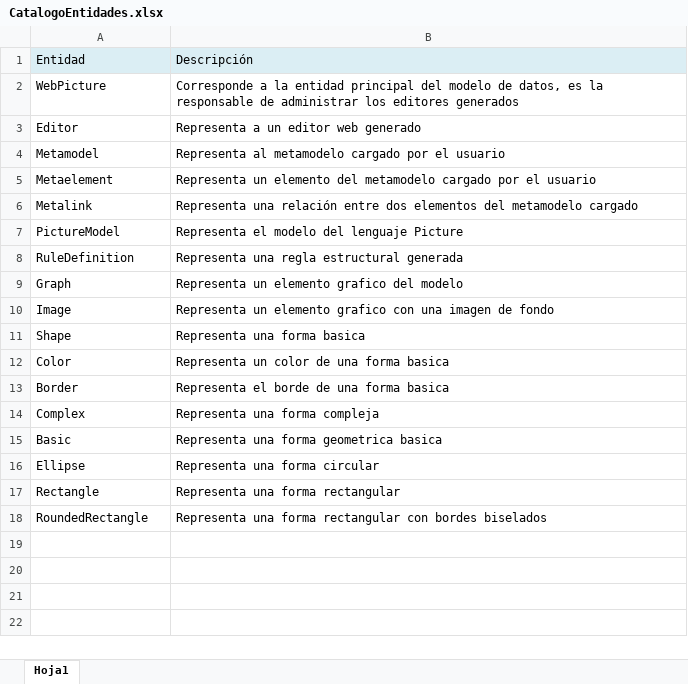
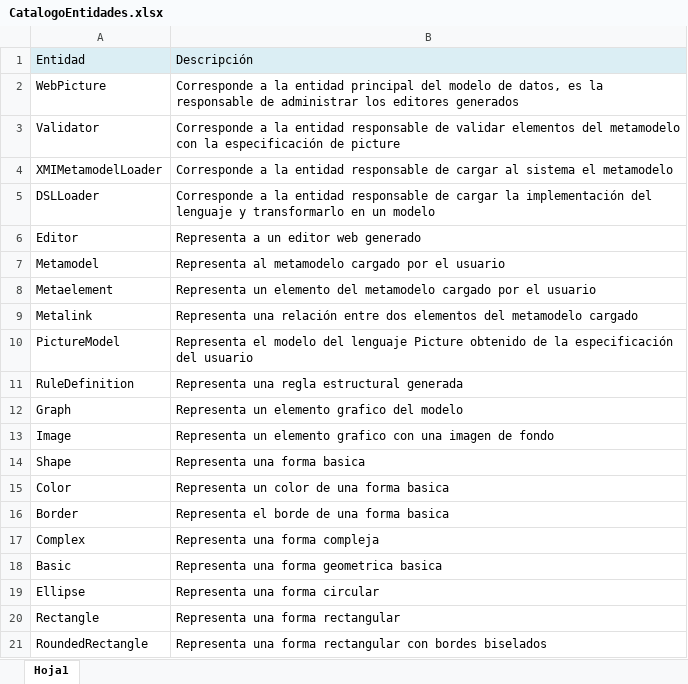
Before and after one commit to hellspawn14/WebPicture-Docs, an Excel workbook: 03 - Documento ABET/CatalogoEntidades.xlsx, sheet Hoja1, drawn as a sheet; values as stored, in another font and other column widths than the file's, no borders; addresses are those after the commit; the diff names each change by its address in the sheet, - before the commit and + after, or states it on an @@ line.

```diff
--- a/03 - Documento ABET/CatalogoEntidades.xlsx (sheet Hoja1)
+++ b/03 - Documento ABET/CatalogoEntidades.xlsx (sheet Hoja1)
+row 3: Validator | Corresponde a la entidad responsable de validar elementos del metamodelo con la especificación de picture
+row 4: XMIMetamodelLoader | Corresponde a la entidad responsable de cargar al sistema el metamodelo
+row 5: DSLLoader | Corresponde a la entidad responsable de cargar la implementación del lenguaje y transformarlo en un modelo
-B10: …lenguaje Picture
+B10: …lenguaje Picture obtenido de la especificación del usuario
```
Also changed, not shown: 03 - Documento ABET/Validaciones.xlsx, 48 other files.
